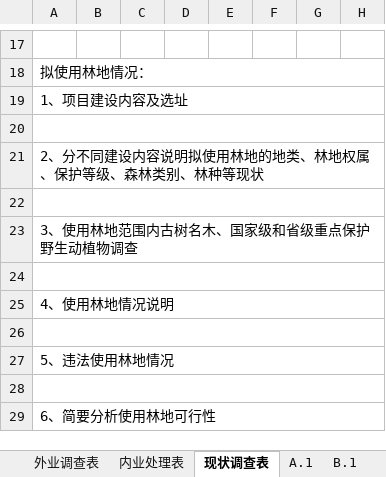
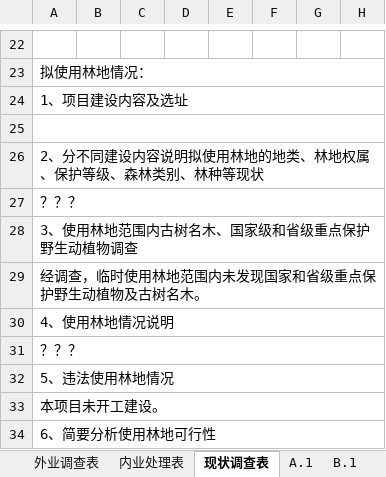
Before and after one commit to sunfing/agent-skills, an Excel workbook: skills/forestry-survey-summary-tables/assets/report-headers.xlsx, sheet 现状调查表, drawn as a sheet; only a part is shown, gaps mark what is left out; values as stored, in another font and other column widths than the file's, no cell formats; addresses are those after the commit; the diff covers the shown part only; the diff names each change by its address in the sheet, - before the commit and + after, or states it on an @@ line.

```diff
--- a/skills/forestry-survey-summary-tables/assets/report-headers.xlsx (sheet 现状调查表)
+++ b/skills/forestry-survey-summary-tables/assets/report-headers.xlsx (sheet 现状调查表)
-A27: (empty)
+A27: ？？？
-A29: (empty)
+A29: 经调查，临时使用林地范围内未发现国家和省级重点保护野生动植物及古树名木。
-A31: (empty)
+A31: ？？？
-A33: (empty)
+A33: 本项目未开工建设。
```
Also changed, not shown: 5 added rows, 2 removed rows, 8 edited cells and merged cells elsewhere in this sheet, sheet B.3, sheet B.2, sheet 外业调查表, sheet B.4, sheet B.1, sheet A.1, 5 more sheets, cell formats, skills/forestry-field-survey-table/assets/A.1.xlsx, 9 other files.
